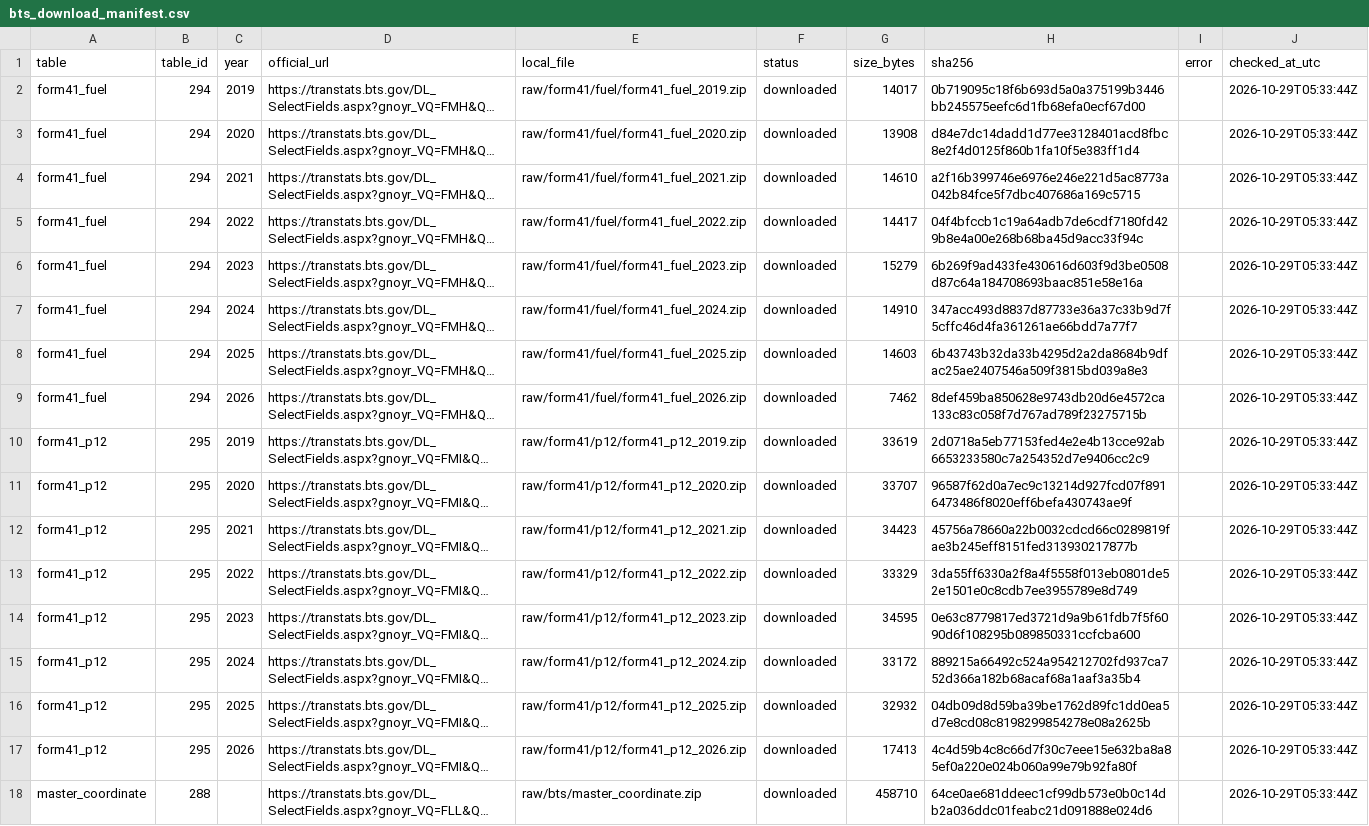
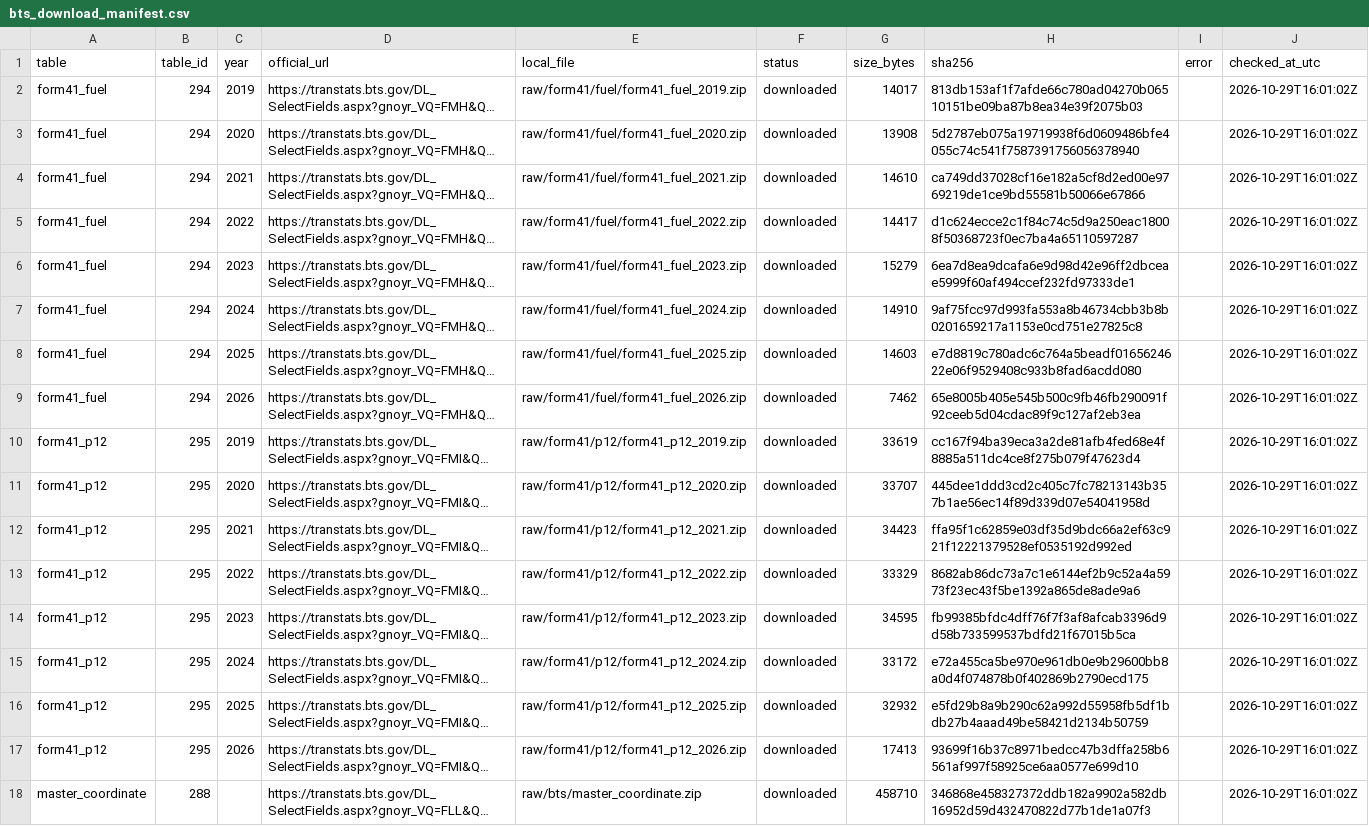
Before and after one commit to Boatengs/financial-planning-performance-dashboard, a CSV file: raw/bts_download_manifest.csv, drawn as a sheet; long unchanged cells end in …; the diff names each change by its address in the sheet, - before the commit and + after, or states it on an @@ line.

```diff
--- a/raw/bts_download_manifest.csv
+++ b/raw/bts_download_manifest.csv
-H2 (sha256): 0b719095c18f6b693d5a0a375199b3446bb245575eefc6d1fb68efa0ecf67d00
+H2 (sha256): 813db153af1f7afde66c780ad04270b06510151be09ba87b8ea34e39f2075b03
-J2:J18 (checked_at_utc): 2026-10-29T05:33:44Z
+J2:J18 (checked_at_utc): 2026-10-29T16:01:02Z
-H3 (sha256): d84e7dc14dadd1d77ee3128401acd8fbc8e2f4d0125f860b1fa10f5e383ff1d4
+H3 (sha256): 5d2787eb075a19719938f6d0609486bfe4055c74c541f7587391756056378940
-H4 (sha256): a2f16b399746e6976e246e221d5ac8773a042b84fce5f7dbc407686a169c5715
+H4 (sha256): ca749dd37028cf16e182a5cf8d2ed00e9769219de1ce9bd55581b50066e67866
-H5 (sha256): 04f4bfccb1c19a64adb7de6cdf7180fd429b8e4a00e268b68ba45d9acc33f94c
+H5 (sha256): d1c624ecce2c1f84c74c5d9a250eac18008f50368723f0ec7ba4a65110597287
-H6 (sha256): 6b269f9ad433fe430616d603f9d3be0508d87c64a184708693baac851e58e16a
+H6 (sha256): 6ea7d8ea9dcafa6e9d98d42e96ff2dbceae5999f60af494ccef232fd97333de1
-H7 (sha256): 347acc493d8837d87733e36a37c33b9d7f5cffc46d4fa361261ae66bdd7a77f7
+H7 (sha256): 9af75fcc97d993fa553a8b46734cbb3b8b0201659217a1153e0cd751e27825c8
-H8 (sha256): 6b43743b32da33b4295d2a2da8684b9dfac25ae2407546a509f3815bd039a8e3
+H8 (sha256): e7d8819c780adc6c764a5beadf0165624622e06f9529408c933b8fad6acdd080
-H9 (sha256): 8def459ba850628e9743db20d6e4572ca133c83c058f7d767ad789f23275715b
+H9 (sha256): 65e8005b405e545b500c9fb46fb290091f92ceeb5d04cdac89f9c127af2eb3ea
-H10 (sha256): 2d0718a5eb77153fed4e2e4b13cce92ab6653233580c7a254352d7e9406cc2c9
+H10 (sha256): cc167f94ba39eca3a2de81afb4fed68e4f8885a511dc4ce8f275b079f47623d4
-H11 (sha256): 96587f62d0a7ec9c13214d927fcd07f8916473486f8020eff6befa430743ae9f
+H11 (sha256): 445dee1ddd3cd2c405c7fc78213143b357b1ae56ec14f89d339d07e54041958d
-H12 (sha256): 45756a78660a22b0032cdcd66c0289819fae3b245eff8151fed313930217877b
+H12 (sha256): ffa95f1c62859e03df35d9bdc66a2ef63c921f12221379528ef0535192d992ed
-H13 (sha256): 3da55ff6330a2f8a4f5558f013eb0801de52e1501e0c8cdb7ee3955789e8d749
+H13 (sha256): 8682ab86dc73a7c1e6144ef2b9c52a4a5973f23ec43f5be1392a865de8ade9a6
-H14 (sha256): 0e63c8779817ed3721d9a9b61fdb7f5f6090d6f108295b089850331ccfcba600
+H14 (sha256): fb99385bfdc4dff76f7f3af8afcab3396d9d58b733599537bdfd21f67015b5ca
-H15 (sha256): 889215a66492c524a954212702fd937ca752d366a182b68acaf68a1aaf3a35b4
+H15 (sha256): e72a455ca5be970e961db0e9b29600bb8a0d4f074878b0f402869b2790ecd175
-H16 (sha256): 04db09d8d59ba39be1762d89fc1dd0ea5d7e8cd08c8198299854278e08a2625b
+H16 (sha256): e5fd29b8a9b290c62a992d55958fb5df1bdb27b4aaad49be58421d2134b50759
-H17 (sha256): 4c4d59b4c8c66d7f30c7eee15e632ba8a85ef0a220e024b060a99e79b92fa80f
+H17 (sha256): 93699f16b37c8971bedcc47b3dffa258b6561af997f58925ce6aa0577e699d10
-H18 (sha256): 64ce0ae681ddeec1cf99db573e0b0c14db2a036ddc01feabc21d091888e024d6
+H18 (sha256): 346868e458327372ddb182a9902a582db16952d59d432470822d77b1de1a07f3
```
Also changed, not shown: data/published/financial_derived.csv, data/published/source_manifest.csv, 3 other files.
